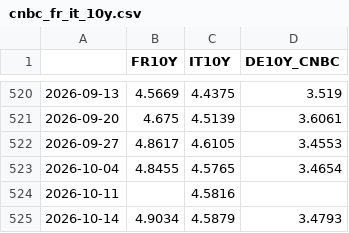
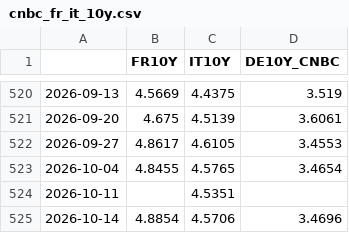
Before and after one commit to joshberelowitz-hub/fm-7k2q, a CSV file: data/cnbc_fr_it_10y.csv, drawn as a sheet; only a part is shown, gaps mark what is left out.

```diff
--- a/data/cnbc_fr_it_10y.csv
+++ b/data/cnbc_fr_it_10y.csv
@@ -523,3 +523,3 @@
 2026-10-04,4.8455,4.5765,3.4654
-2026-10-11,,4.5816,
-2026-10-14,4.9034,4.5879,3.4793
+2026-10-11,,4.5351,
+2026-10-14,4.8854,4.5706,3.4696
```
Also changed, not shown: data/ust_curve.csv, data/yahoo_DXY.csv, 4 other files.
